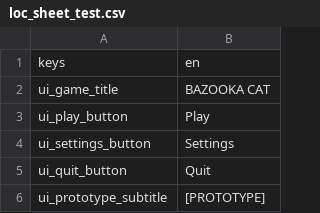
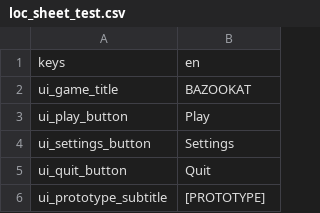
Before and after one commit to AWoodward96/Bazookat, a CSV file: RESOURCES/Localization/loc_sheet_test.csv, drawn as a sheet; only a part is shown.

```diff
--- a/RESOURCES/Localization/loc_sheet_test.csv
+++ b/RESOURCES/Localization/loc_sheet_test.csv
@@ -1,3 +1,3 @@
 keys,en
-ui_game_title,BAZOOKA CAT
+ui_game_title,BAZOOKAT
 ui_play_button,Play
```
Also changed, not shown: 14 other files.
